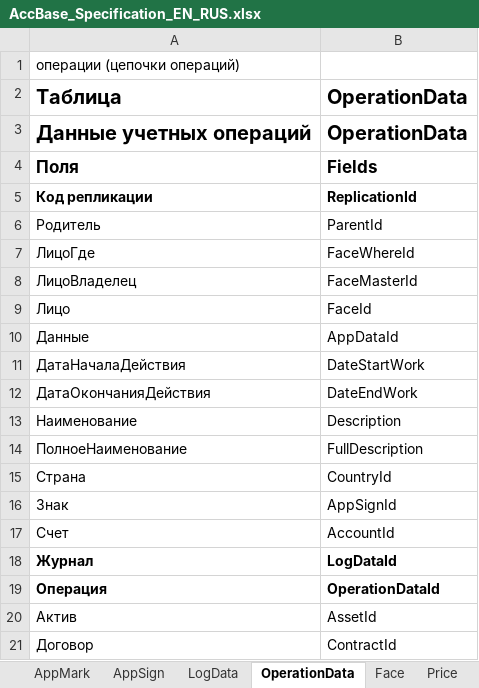
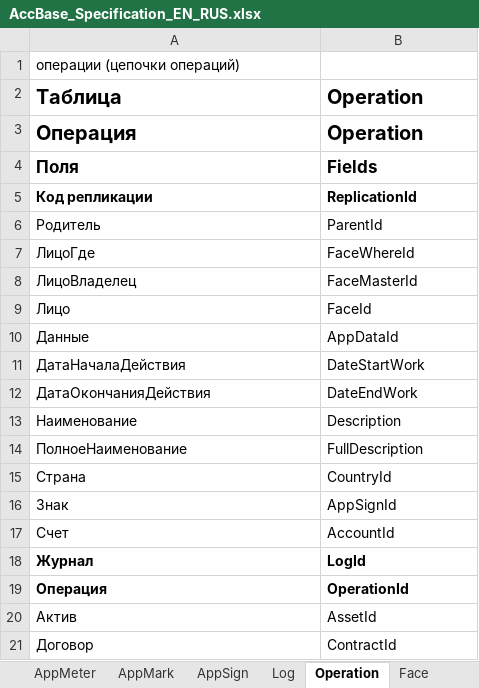
Before and after one commit to KursakovSA/AccBase, an Excel workbook: AccBase_Specification_EN_RUS.xlsx, sheet Operation, drawn as a sheet; only a part is shown; values as stored, in another font and other column widths than the file's, no borders; removed rows and columns are numbered as before the commit, all else as after; the diff names each change by its address in the sheet, - before the commit and + after, or states it on an @@ line.

```diff
--- a/AccBase_Specification_EN_RUS.xlsx (sheet Operation)
+++ b/AccBase_Specification_EN_RUS.xlsx (sheet Operation)
-sheet tab: LogData
+sheet tab: Log
-sheet tab: OperationData
+sheet tab: Operation
-B2: OperationData
+B2: Operation
-row 3: Данные учетных операций | OperationData
+row 3: Операция | Operation
-B18: LogDataId
+B18: LogId
-B19: OperationDataId
+B19: OperationId
```
Also changed, not shown: sheet View, sheet Log, other sheet tabs.
